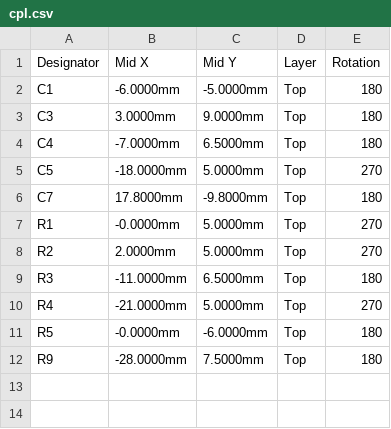
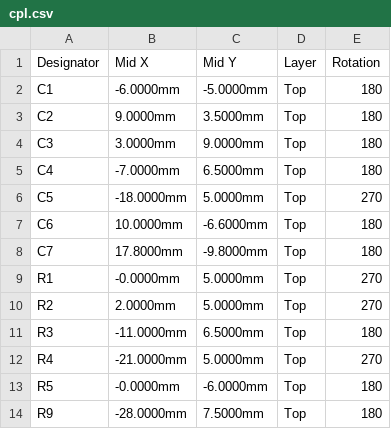
Before and after one commit to loopmasta/rdio, a CSV file: hardware/jlcpcb/radio/cpl.csv, drawn as a sheet; the diff names each change by its address in the sheet, - before the commit and + after, or states it on an @@ line.

Commit message:
radio board: remove dangling track stubs; JLCPCB files regenerated, SMD electrolytics C2 and C6 added to BOM and placement (LCSC numbers still open); README and notes corrected

```diff
--- a/hardware/jlcpcb/radio/cpl.csv
+++ b/hardware/jlcpcb/radio/cpl.csv
+row 3: C2 | 9.0000mm | 3.5000mm | Top | 180
+row 7: C6 | 10.0000mm | -6.6000mm | Top | 180
```
Also changed, not shown: hardware/jlcpcb/radio/bom.csv, 20 other files.
